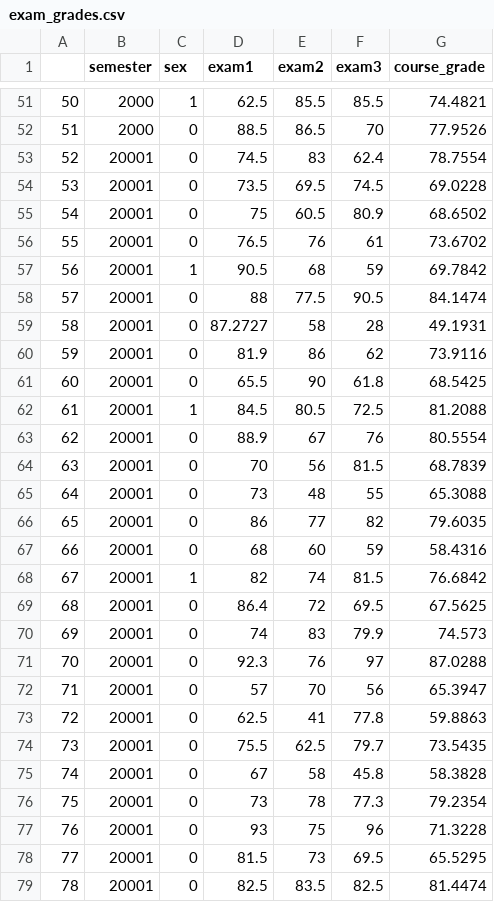
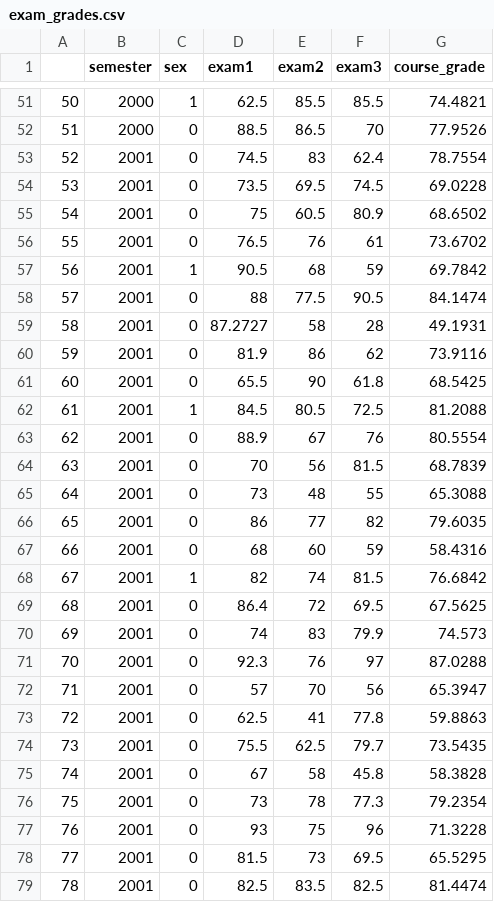
Before and after one commit to Ahmad-Gill/123, a CSV file: exam_grades.csv, drawn as a sheet; only a part is shown, gaps mark what is left out; the diff covers the shown part only.

Commit message:
Add files via upload

```diff
--- a/exam_grades.csv
+++ b/exam_grades.csv
@@ -52,28 +52,28 @@
 51,2000,0,88.5,86.5,70,77.9526
-52,20001,0,74.5,83,62.4,78.7554
-53,20001,0,73.5,69.5,74.5,69.0228
-54,20001,0,75,60.5,80.9,68.6502
-55,20001,0,76.5,76,61,73.6702
-56,20001,1,90.5,68,59,69.7842
-57,20001,0,88,77.5,90.5,84.1474
-58,20001,0,87.2727,58,28,49.1931
-59,20001,0,81.9,86,62,73.9116
-60,20001,0,65.5,90,61.8,68.5425
-61,20001,1,84.5,80.5,72.5,81.2088
-62,20001,0,88.9,67,76,80.5554
-63,20001,0,70,56,81.5,68.7839
-64,20001,0,73,48,55,65.3088
-65,20001,0,86,77,82,79.6035
-66,20001,0,68,60,59,58.4316
-67,20001,1,82,74,81.5,76.6842
-68,20001,0,86.4,72,69.5,67.5625
-69,20001,0,74,83,79.9,74.573
-70,20001,0,92.3,76,97,87.0288
-71,20001,0,57,70,56,65.3947
-72,20001,0,62.5,41,77.8,59.8863
-73,20001,0,75.5,62.5,79.7,73.5435
-74,20001,0,67,58,45.8,58.3828
-75,20001,0,73,78,77.3,79.2354
-76,20001,0,93,75,96,71.3228
-77,20001,0,81.5,73,69.5,65.5295
-78,20001,0,82.5,83.5,82.5,81.4474
+52,2001,0,74.5,83,62.4,78.7554
+53,2001,0,73.5,69.5,74.5,69.0228
+54,2001,0,75,60.5,80.9,68.6502
+55,2001,0,76.5,76,61,73.6702
+56,2001,1,90.5,68,59,69.7842
+57,2001,0,88,77.5,90.5,84.1474
+58,2001,0,87.2727,58,28,49.1931
+59,2001,0,81.9,86,62,73.9116
+60,2001,0,65.5,90,61.8,68.5425
+61,2001,1,84.5,80.5,72.5,81.2088
+62,2001,0,88.9,67,76,80.5554
+63,2001,0,70,56,81.5,68.7839
+64,2001,0,73,48,55,65.3088
+65,2001,0,86,77,82,79.6035
+66,2001,0,68,60,59,58.4316
+67,2001,1,82,74,81.5,76.6842
+68,2001,0,86.4,72,69.5,67.5625
+69,2001,0,74,83,79.9,74.573
+70,2001,0,92.3,76,97,87.0288
+71,2001,0,57,70,56,65.3947
+72,2001,0,62.5,41,77.8,59.8863
+73,2001,0,75.5,62.5,79.7,73.5435
+74,2001,0,67,58,45.8,58.3828
+75,2001,0,73,78,77.3,79.2354
+76,2001,0,93,75,96,71.3228
+77,2001,0,81.5,73,69.5,65.5295
+78,2001,0,82.5,83.5,82.5,81.4474
```
Also changed, not shown: 8 edited cells elsewhere in this file.
